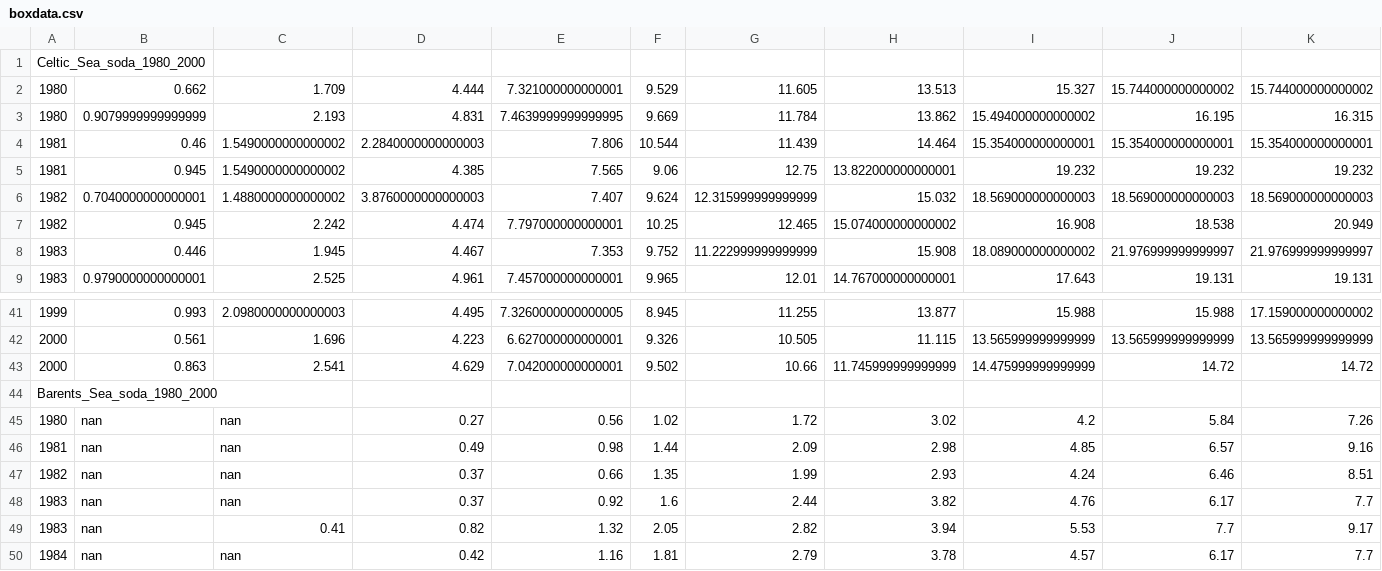
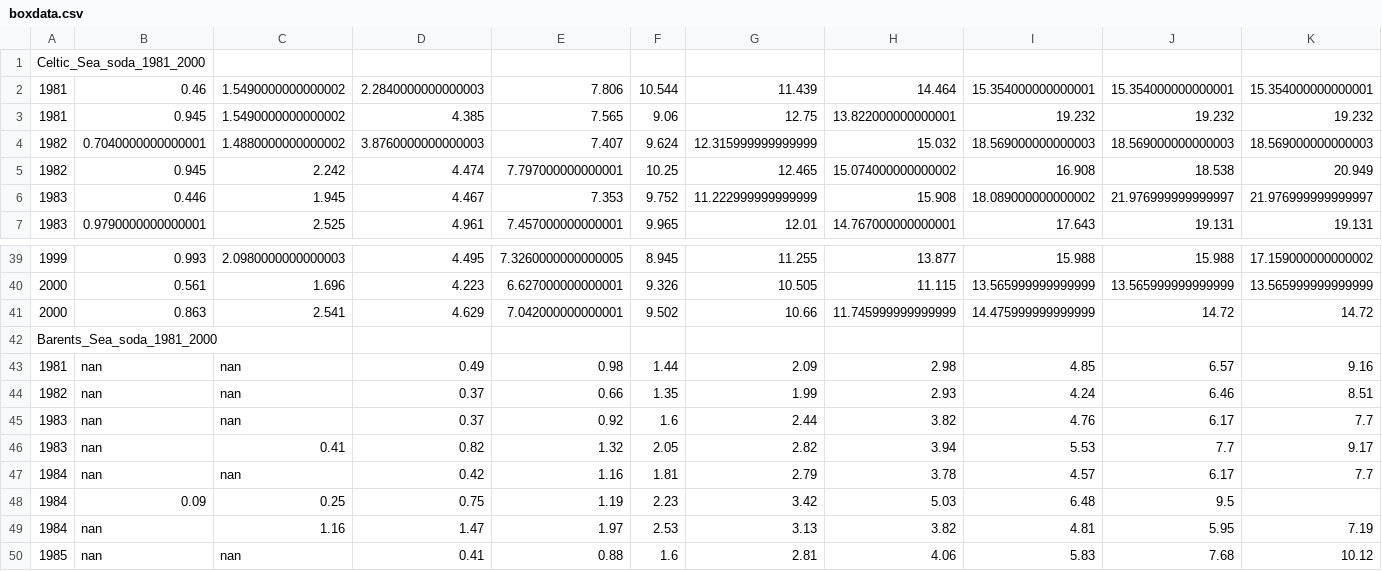
Before and after one commit to btschwertfeger/Growth-Model-Website, a CSV file: data/boxdata.csv (was data/new/boxdata.csv), drawn as a sheet; only a part is shown, gaps mark what is left out; the shorter side is filled out with more unchanged rows; removed rows and columns are numbered as before the commit, all else as after; rows hold the shown columns only; the diff names each change by its address in the sheet, - before the commit and + after, or states it on an @@ line.

```diff
--- a/data/new/boxdata.csv
+++ b/data/boxdata.csv
-A1: Celtic_Sea_soda_1980_2000
+A1: Celtic_Sea_soda_1981_2000
-row 2: 1980 | 0.662 | 1.709 | 4.444 | 7.321000000000001 | 9.529 | 11.605 | 13.513 | 15.327 | 15.744000000000002 | 15.744000000000002
-row 3: 1980 | 0.9079999999999999 | 2.193 | 4.831 | 7.4639999999999995 | 9.669 | 11.784 | 13.862 | 15.494000000000002 | 16.195 | 16.315
-A42: Barents_Sea_soda_1980_2000
+A42: Barents_Sea_soda_1981_2000
-row 45: 1980 | nan | nan | 0.27 | 0.56 | 1.02 | 1.72 | 3.02 | 4.2 | 5.84 | 7.26
```
Also changed, not shown: 47 other files.
